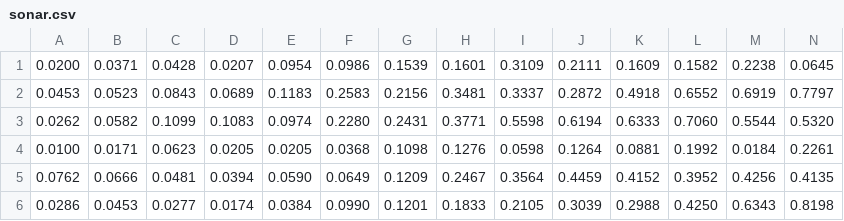
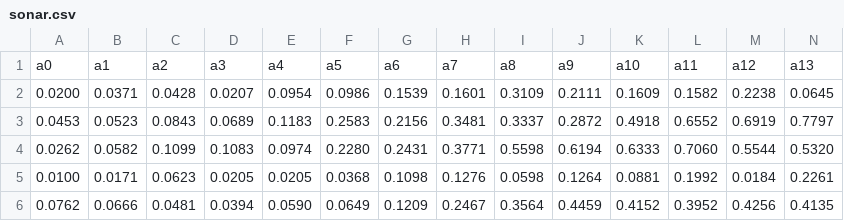
Before and after one commit to prince-sw/feature_selection, a CSV file: datasets/sonar.csv, drawn as a sheet; only a part is shown; the shorter side is filled out with more unchanged rows; rows hold the shown columns only; the diff names each change by its address in the sheet, - before the commit and + after, or states it on an @@ line.

```diff
--- a/datasets/sonar.csv
+++ b/datasets/sonar.csv
+row 1: a0 | a1 | a2 | a3 | a4 | a5 | a6 | a7 | a8 | a9 | a10 | a11 | a12 | a13
```
Also changed, not shown: 8 other files.
